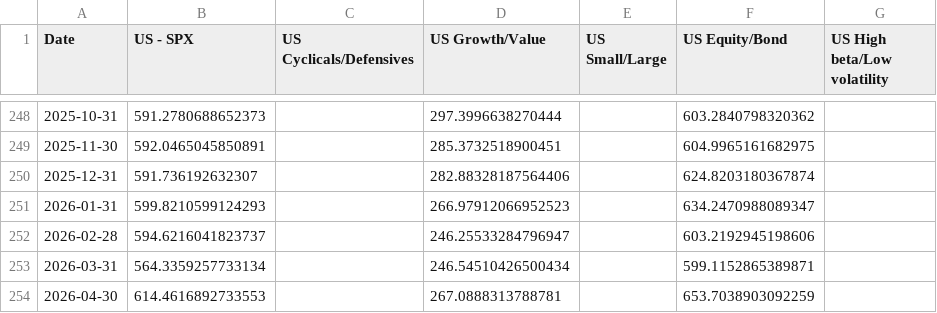
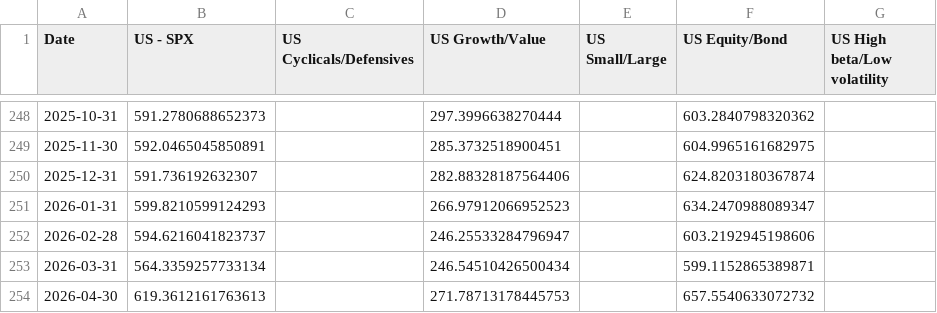
Before and after one commit to WilsonLok1226/datawrapper-csv, a CSV file: US Discounted growth 40 years.csv, drawn as a sheet; only a part is shown, gaps mark what is left out.

Commit message:
Auto-update CSV with latest sales data

```diff
--- a/US Discounted growth 40 years.csv
+++ b/US Discounted growth 40 years.csv
@@ -253,2 +253,2 @@ Date,US - SPX,US Cyclicals/Defensives,US Growth/Value,US Small/Large,US Equity/B
 2026-03-31,564.3359257733134,,246.54510426500434,,599.1152865389871,
-2026-04-30,614.4616892733553,,267.0888313788781,,653.7038903092259,
+2026-04-30,619.3612161763613,,271.78713178445753,,657.5540633072732,
```
